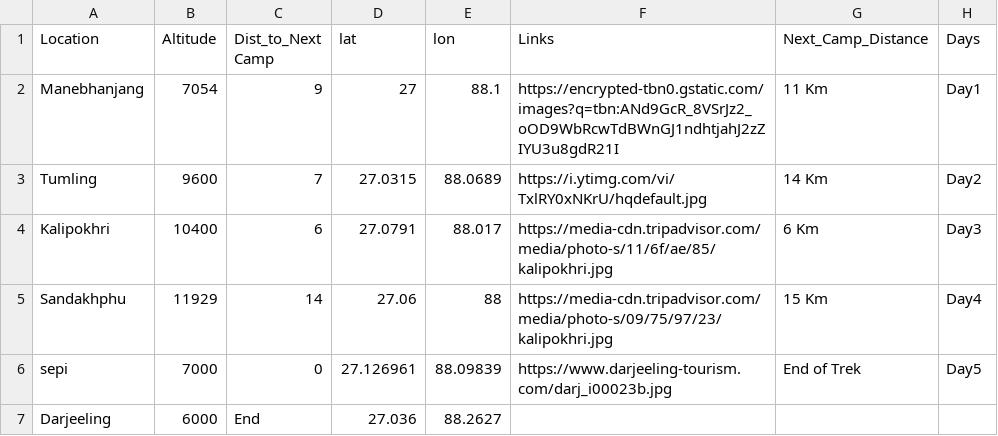
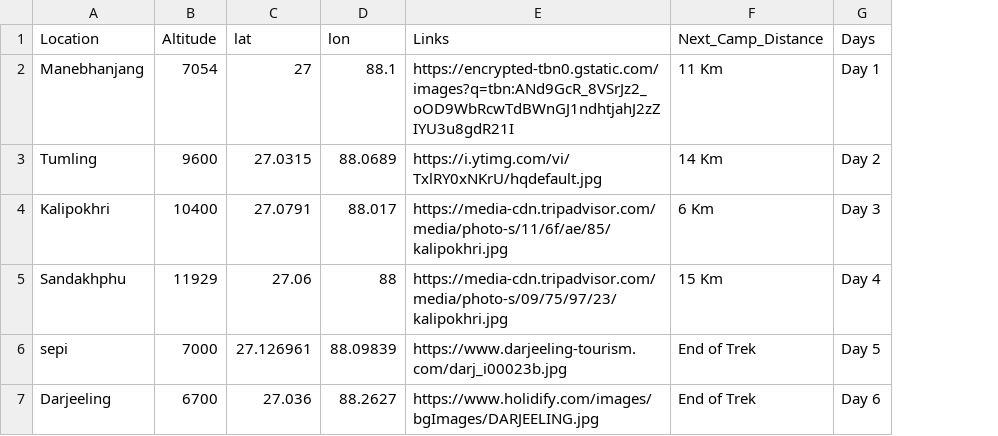
Before and after one commit to richie312/Himalaya-Sub-terrain-tek-map-with-Leaflet-R-and-Python, a CSV file: sandakpu_loc.csv, drawn as a sheet; removed rows and columns are numbered as before the commit, all else as after; the diff names each change by its address in the sheet, - before the commit and + after, or states it on an @@ line.

```diff
--- a/sandakpu_loc.csv
+++ b/sandakpu_loc.csv
-column C (Dist_to_Next Camp), rows 2-7: 9 | 7 | 6 | 14 | 0 | End
-G2 (Days): Day1
+G2 (Days): Day 1
-G3 (Days): Day2
+G3 (Days): Day 2
-G4 (Days): Day3
+G4 (Days): Day 3
-G5 (Days): Day4
+G5 (Days): Day 4
-G6 (Days): Day5
+G6 (Days): Day 5
-B7 (Altitude): 6000
+B7 (Altitude): 6700
-E7 (Links): (empty)
+E7 (Links): https://www.holidify.com/images/bgImages/DARJEELING.jpg
-F7 (Next_Camp_Distance): (empty)
+F7 (Next_Camp_Distance): End of Trek
-G7 (Days): (empty)
+G7 (Days): Day 6
```
Also changed, not shown: 1 other file.
